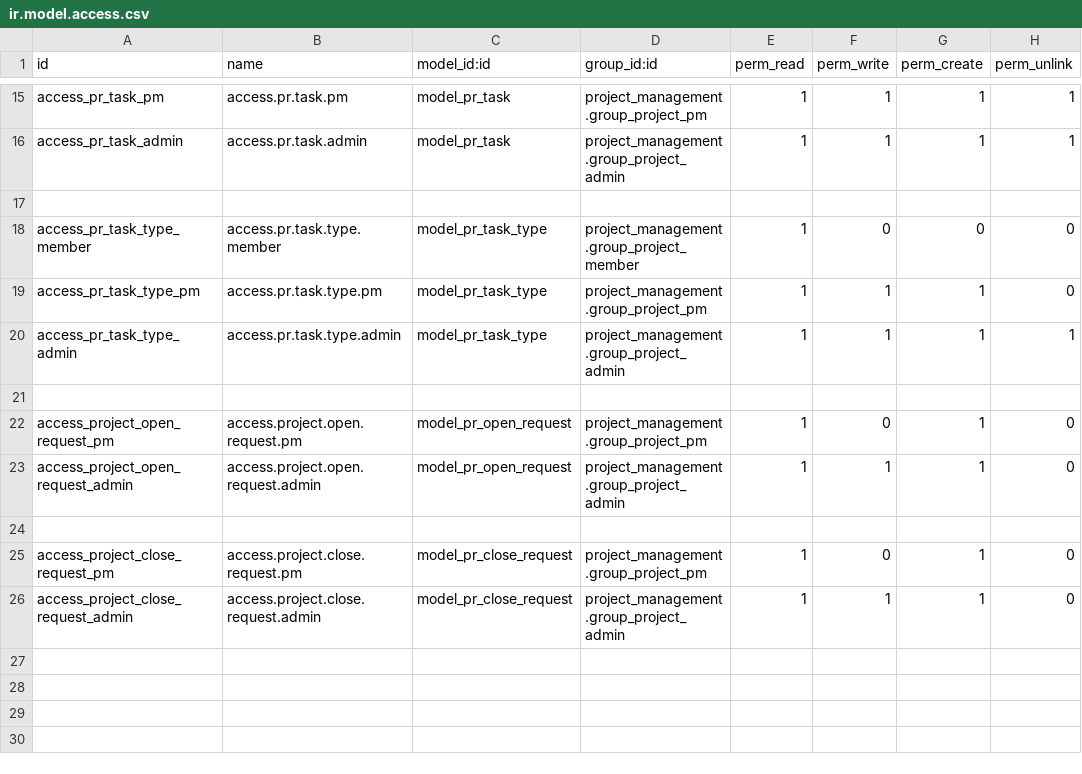
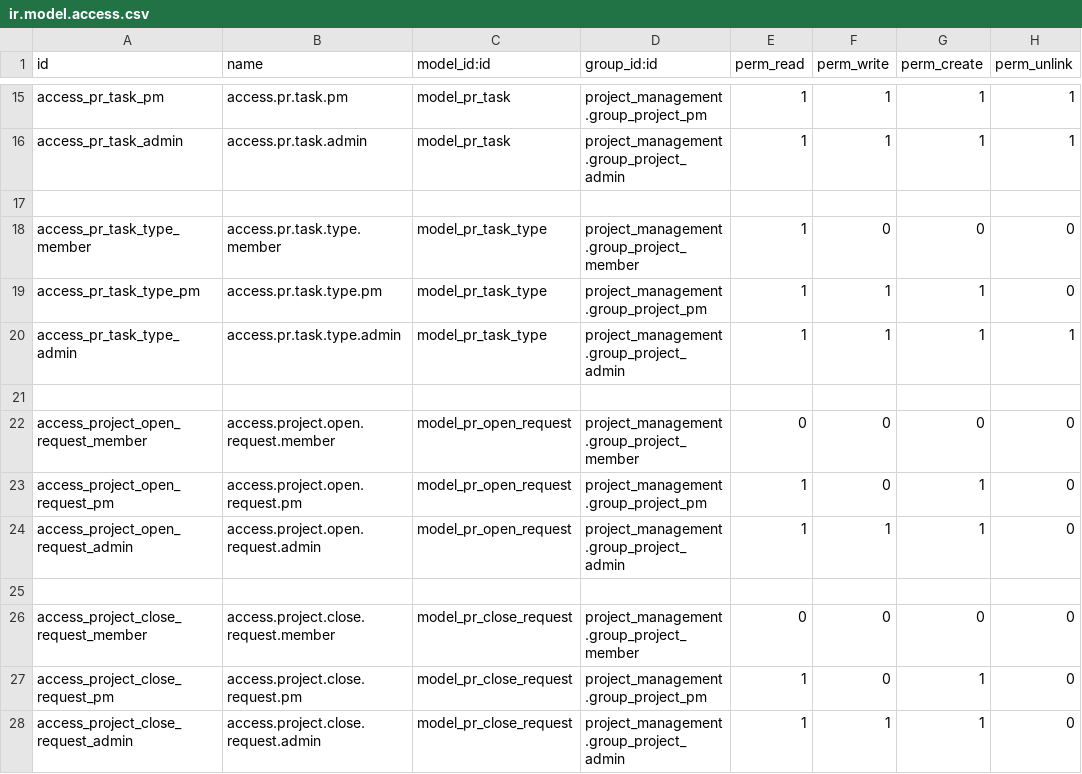
Before and after one commit to 98thanhtu/odoo-training, a CSV file: custom-addons/project_management/security/ir.model.access.csv, drawn as a sheet; only a part is shown, gaps mark what is left out.

```diff
--- a/custom-addons/project_management/security/ir.model.access.csv
+++ b/custom-addons/project_management/security/ir.model.access.csv
@@ -21,2 +21,3 @@ access_pr_task_type_admin,access.pr.task.type.admin,model_pr_task_type,project_m
 
+access_project_open_request_member,access.project.open.request.member,model_pr_open_request,project_management.group_project_member,0,0,0,0
 access_project_open_request_pm,access.project.open.request.pm,model_pr_open_request,project_management.group_project_pm,1,0,1,0
@@ -24,2 +25,3 @@ access_project_open_request_admin,access.project.open.request.admin,model_pr_ope
 
+access_project_close_request_member,access.project.close.request.member,model_pr_close_request,project_management.group_project_member,0,0,0,0
 access_project_close_request_pm,access.project.close.request.pm,model_pr_close_request,project_management.group_project_pm,1,0,1,0
```
Also changed, not shown: 6 other files.
